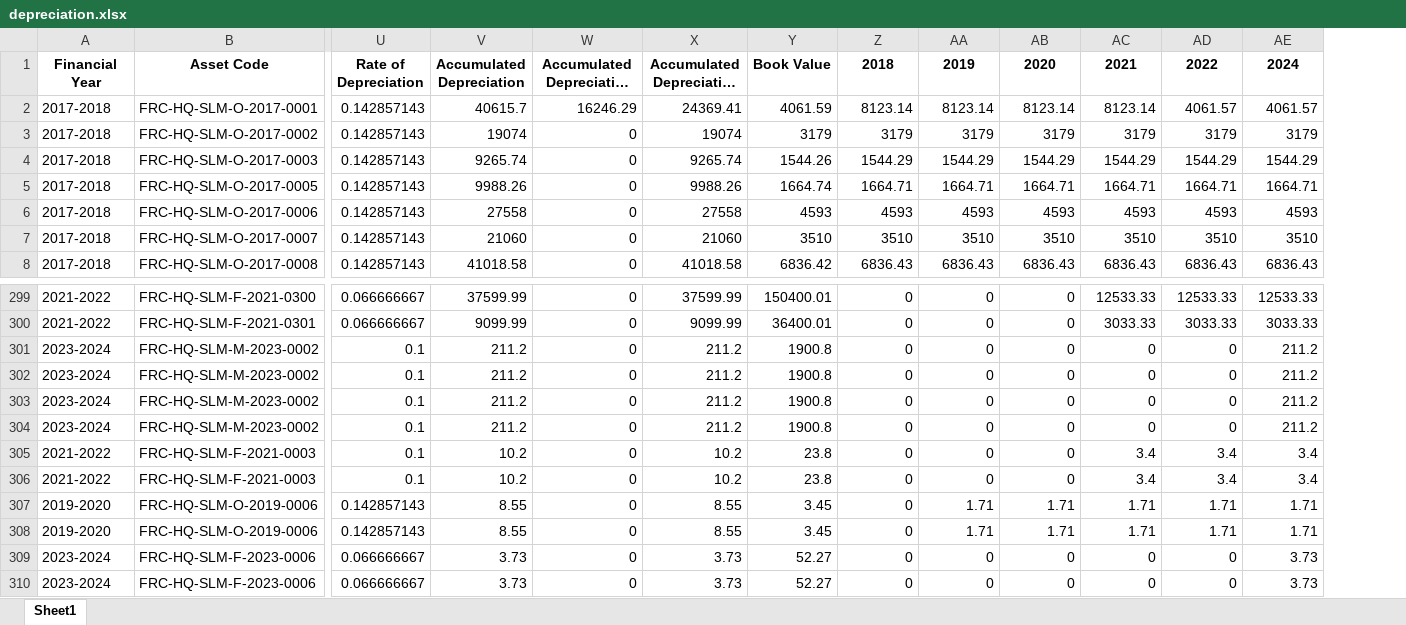
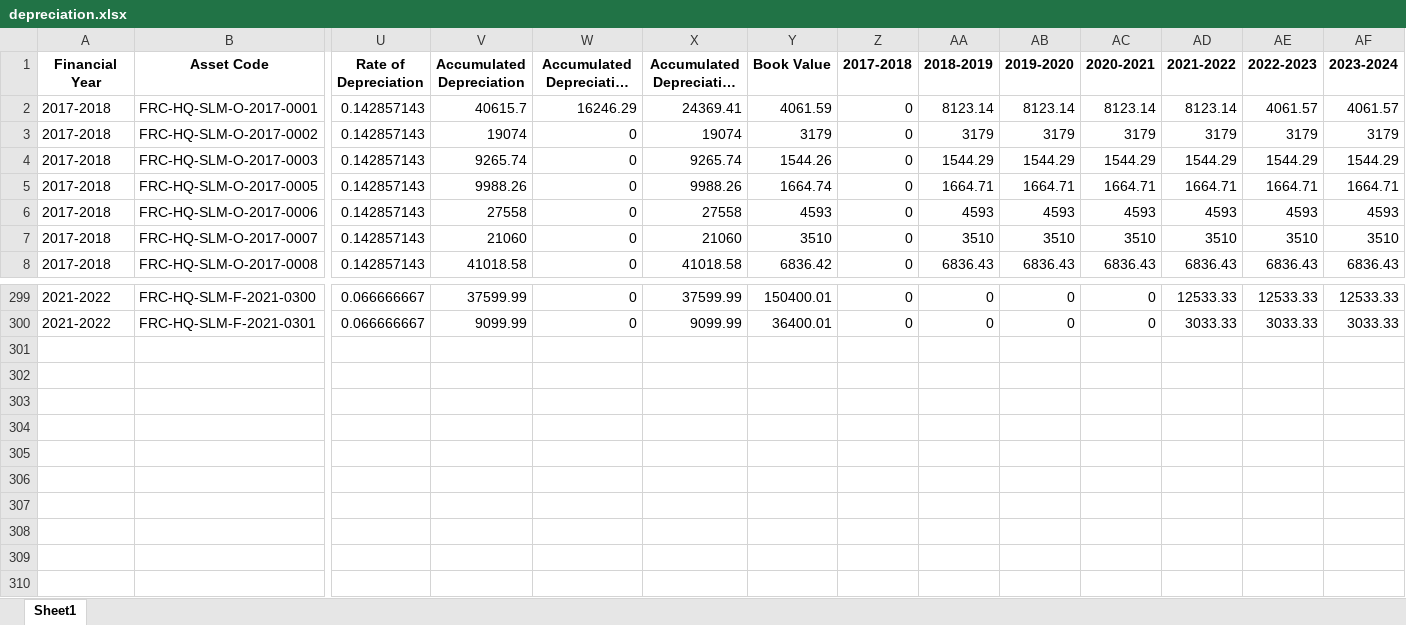
Before and after one commit to ANIKFRCBD/AFAR-3.0, an Excel workbook: afar_project/csv_path/excel_files/depreciation.xlsx, sheet Sheet1, drawn as a sheet; only a part is shown, gaps mark what is left out; long unchanged cells end in …; values as stored, in another font and other column widths than the file's, no borders; removed rows and columns are numbered as before the commit, all else as after; rows hold the shown columns only; the diff names each change by its address in the sheet, - before the commit and + after, or states it on an @@ line.

```diff
--- a/afar_project/csv_path/excel_files/depreciation.xlsx (sheet Sheet1)
+++ b/afar_project/csv_path/excel_files/depreciation.xlsx (sheet Sheet1)
+column Z (2017-2018), rows 2-8: all 0; rows 299-300: 0 | 0
-AA1: 2018
+AA1: 2018-2019
-AB1: 2019
+AB1: 2019-2020
-AC1: 2020
+AC1: 2020-2021
-AD1: 2021
+AD1: 2021-2022
-AE1: 2022
+AE1: 2022-2023
-AF1: 2024
+AF1: 2023-2024
-row 301: 2023-2024 | FRC-HQ-SLM-M-2023-0002 | 0.1 | 211.2 | 0 | 211.2 | 1900.8 | 0 | 0 | 0 | 0 | 0 | 211.2
-row 302: 2023-2024 | FRC-HQ-SLM-M-2023-0002 | 0.1 | 211.2 | 0 | 211.2 | 1900.8 | 0 | 0 | 0 | 0 | 0 | 211.2
-row 303: 2023-2024 | FRC-HQ-SLM-M-2023-0002 | 0.1 | 211.2 | 0 | 211.2 | 1900.8 | 0 | 0 | 0 | 0 | 0 | 211.2
-row 304: 2023-2024 | FRC-HQ-SLM-M-2023-0002 | 0.1 | 211.2 | 0 | 211.2 | 1900.8 | 0 | 0 | 0 | 0 | 0 | 211.2
-row 305: 2021-2022 | FRC-HQ-SLM-F-2021-0003 | 0.1 | 10.2 | 0 | 10.2 | 23.8 | 0 | 0 | 0 | 3.4 | 3.4 | 3.4
-row 306: 2021-2022 | FRC-HQ-SLM-F-2021-0003 | 0.1 | 10.2 | 0 | 10.2 | 23.8 | 0 | 0 | 0 | 3.4 | 3.4 | 3.4
-row 307: 2019-2020 | FRC-HQ-SLM-O-2019-0006 | 0.142857143 | 8.55 | 0 | 8.55 | 3.45 | 0 | 1.71 | 1.71 | 1.71 | 1.71 | 1.71
-row 308: 2019-2020 | FRC-HQ-SLM-O-2019-0006 | 0.142857143 | 8.55 | 0 | 8.55 | 3.45 | 0 | 1.71 | 1.71 | 1.71 | 1.71 | 1.71
-row 309: 2023-2024 | FRC-HQ-SLM-F-2023-0006 | 0.066666667 | 3.73 | 0 | 3.73 | 52.27 | 0 | 0 | 0 | 0 | 0 | 3.73
-row 310: 2023-2024 | FRC-HQ-SLM-F-2023-0006 | 0.066666667 | 3.73 | 0 | 3.73 | 52.27 | 0 | 0 | 0 | 0 | 0 | 3.73
```
Also changed, not shown: afar_project/csv_path/excel_files/Impairment_data.xlsx, afar_project/csv_path/excel_files/asset_register.xlsx, 8 other files.
